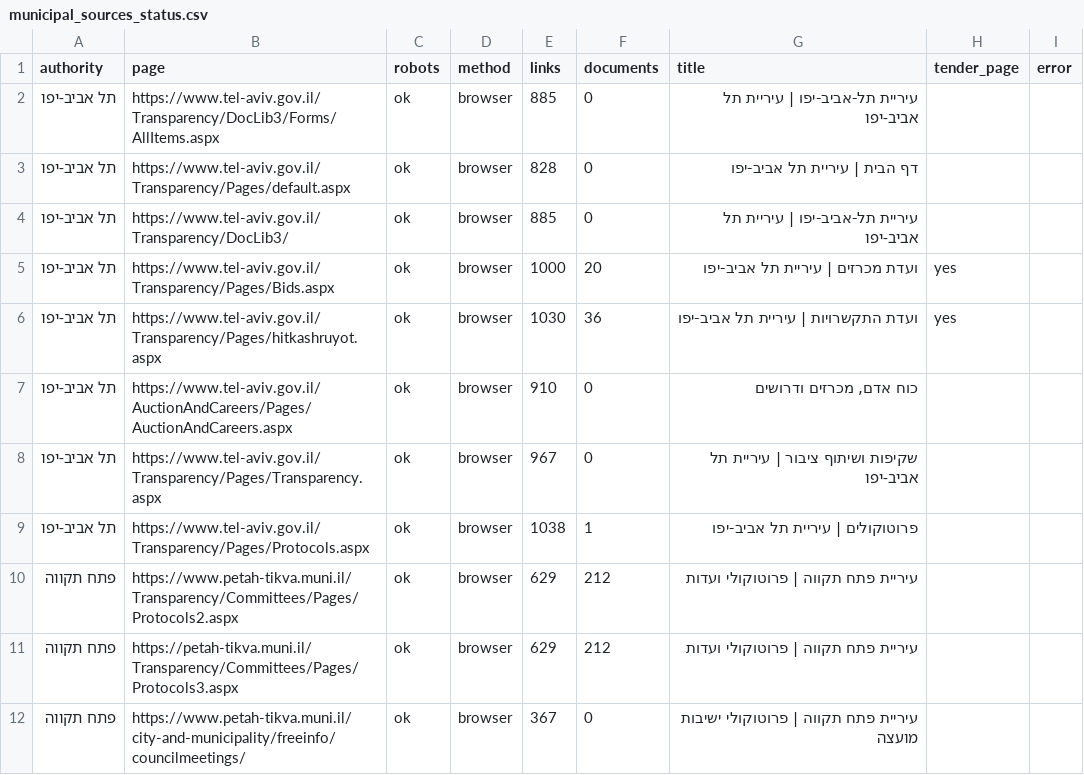
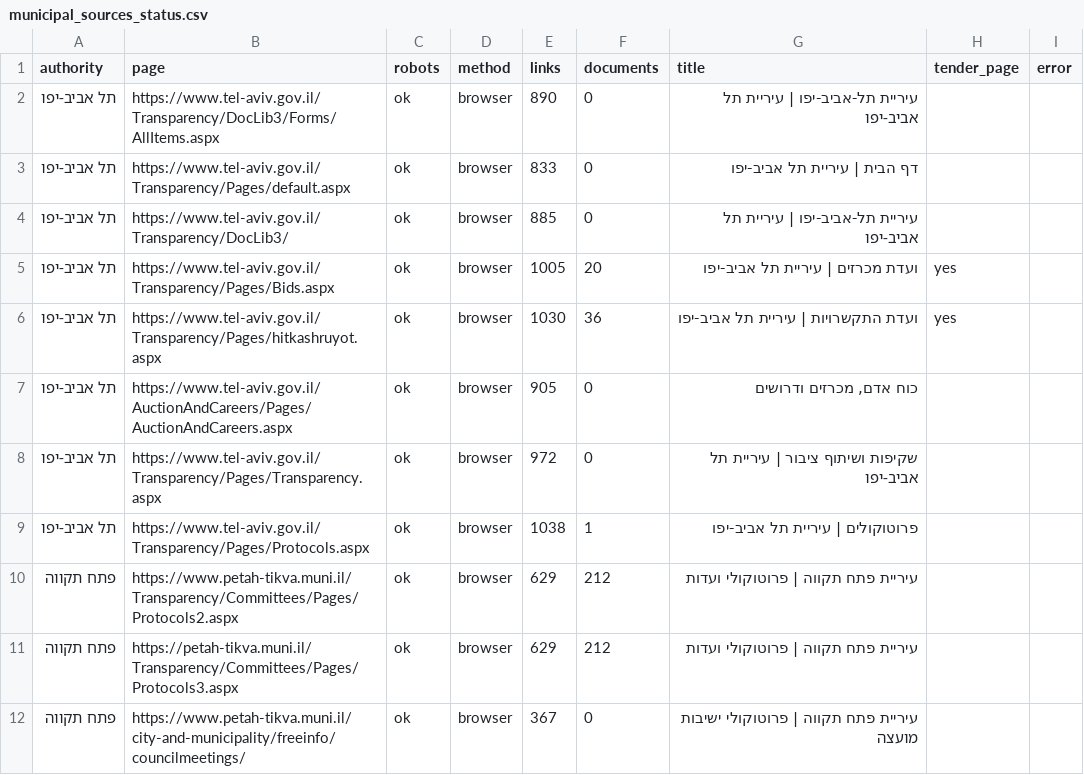
Before and after one commit to AvivRosario/rosario-feeds-data, a CSV file: data/latest/municipal_sources_status.csv, drawn as a sheet; only a part is shown.

```diff
--- a/data/latest/municipal_sources_status.csv
+++ b/data/latest/municipal_sources_status.csv
@@ -1,9 +1,9 @@
 authority,page,robots,method,links,documents,title,tender_page,error
-תל אביב-יפו,https://www.tel-aviv.gov.il/Transparency/DocLib3/Forms/AllItems.aspx,ok,browser,885,0,עיריית תל-אביב-יפו | עיריית תל אביב-יפו,,
-תל אביב-יפו,https://www.tel-aviv.gov.il/Transparency/Pages/default.aspx,ok,browser,828,0,דף הבית | עיריית תל אביב-יפו,,
+תל אביב-יפו,https://www.tel-aviv.gov.il/Transparency/DocLib3/Forms/AllItems.aspx,ok,browser,890,0,עיריית תל-אביב-יפו | עיריית תל אביב-יפו,,
+תל אביב-יפו,https://www.tel-aviv.gov.il/Transparency/Pages/default.aspx,ok,browser,833,0,דף הבית | עיריית תל אביב-יפו,,
 תל אביב-יפו,https://www.tel-aviv.gov.il/Transparency/DocLib3/,ok,browser,885,0,עיריית תל-אביב-יפו | עיריית תל אביב-יפו,,
-תל אביב-יפו,https://www.tel-aviv.gov.il/Transparency/Pages/Bids.aspx,ok,browser,1000,20,ועדת מכרזים | עיריית תל אביב-יפו,yes,
+תל אביב-יפו,https://www.tel-aviv.gov.il/Transparency/Pages/Bids.aspx,ok,browser,1005,20,ועדת מכרזים | עיריית תל אביב-יפו,yes,
 תל אביב-יפו,https://www.tel-aviv.gov.il/Transparency/Pages/hitkashruyot.aspx,ok,browser,1030,36,ועדת התקשרויות | עיריית תל אביב-יפו,yes,
-תל אביב-יפו,https://www.tel-aviv.gov.il/AuctionAndCareers/Pages/AuctionAndCareers.aspx,ok,browser,910,0,"כוח אדם, מכרזים ודרושים",,
-תל אביב-יפו,https://www.tel-aviv.gov.il/Transparency/Pages/Transparency.aspx,ok,browser,967,0,שקיפות ושיתוף ציבור | עיריית תל אביב-יפו,,
+תל אביב-יפו,https://www.tel-aviv.gov.il/AuctionAndCareers/Pages/AuctionAndCareers.aspx,ok,browser,905,0,"כוח אדם, מכרזים ודרושים",,
+תל אביב-יפו,https://www.tel-aviv.gov.il/Transparency/Pages/Transparency.aspx,ok,browser,972,0,שקיפות ושיתוף ציבור | עיריית תל אביב-יפו,,
 תל אביב-יפו,https://www.tel-aviv.gov.il/Transparency/Pages/Protocols.aspx,ok,browser,1038,1,פרוטוקולים | עיריית תל אביב-יפו,,
```
Also changed, not shown: data/latest/municipal_coverage.csv, data/latest/municipal_report.csv, 11 other files.
